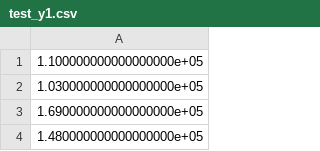
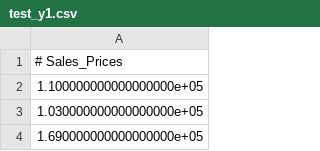
Before and after one commit to woshicqy/CS598PSL_Project1, a CSV file: test_y1.csv, drawn as a sheet; only a part is shown; the shorter side is filled out with more unchanged rows; the diff names each change by its address in the sheet, - before the commit and + after, or states it on an @@ line.

Commit message:
fix header and data shape issues

```diff
--- a/test_y1.csv
+++ b/test_y1.csv
+row 1: # Sales_Prices
```
Also changed, not shown: test_y10.csv, test_y2.csv, 9 other files.
